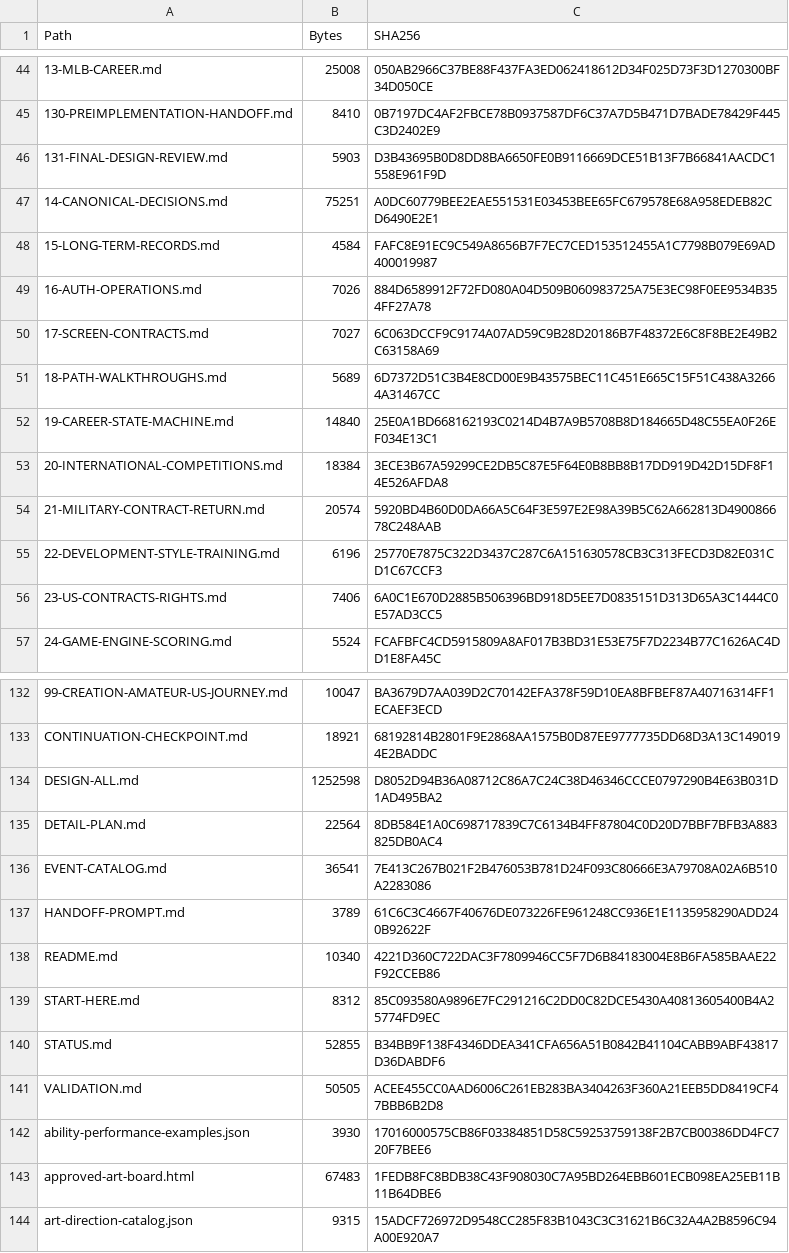
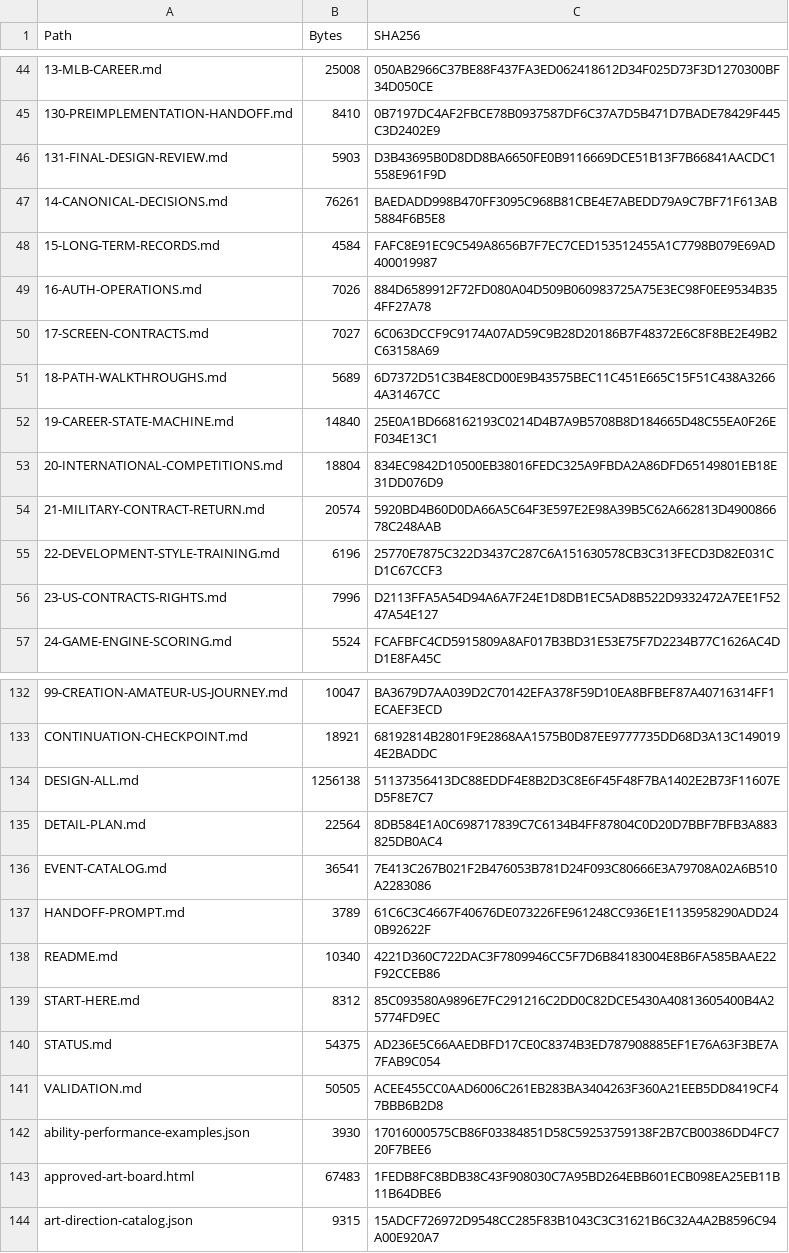
Before and after one commit to bossxor/baseball_Career, a CSV file: docs/design/MANIFEST-SHA256.csv, drawn as a sheet; only a part is shown, gaps mark what is left out; the diff names each change by its address in the sheet, - before the commit and + after, or states it on an @@ line.

```diff
--- a/docs/design/MANIFEST-SHA256.csv
+++ b/docs/design/MANIFEST-SHA256.csv
-B47 (Bytes): 75251
+B47 (Bytes): 76261
-C47 (SHA256): A0DC60779BEE2EAE551531E03453BEE65FC679578E68A958EDEB82CD6490E2E1
+C47 (SHA256): BAEDADD998B470FF3095C968B81CBE4E7ABEDD79A9C7BF71F613AB5884F6B5E8
-B53 (Bytes): 18384
+B53 (Bytes): 18804
-C53 (SHA256): 3ECE3B67A59299CE2DB5C87E5F64E0B8BB8B17DD919D42D15DF8F14E526AFDA8
+C53 (SHA256): 834EC9842D10500EB38016FEDC325A9FBDA2A86DFD65149801EB18E31DD076D9
-B56 (Bytes): 7406
+B56 (Bytes): 7996
-C56 (SHA256): 6A0C1E670D2885B506396BD918D5EE7D0835151D313D65A3C1444C0E57AD3CC5
+C56 (SHA256): D2113FFA5A54D94A6A7F24E1D8DB1EC5AD8B522D9332472A7EE1F5247A54E127
-B134 (Bytes): 1252598
+B134 (Bytes): 1256138
-C134 (SHA256): D8052D94B36A08712C86A7C24C38D46346CCCE0797290B4E63B031D1AD495BA2
+C134 (SHA256): 51137356413DC88EDDF4E8B2D3C8E6F45F48F7BA1402E2B73F11607ED5F8E7C7
-B140 (Bytes): 52855
+B140 (Bytes): 54375
-C140 (SHA256): B34BB9F138F4346DDEA341CFA656A51B0842B41104CABB9ABF43817D36DABDF6
+C140 (SHA256): AD236E5C66AAEDBFD17CE0C8374B3ED787908885EF1E76A63F3BE7A7FAB9C054
```
Also changed, not shown: 27 other files.
